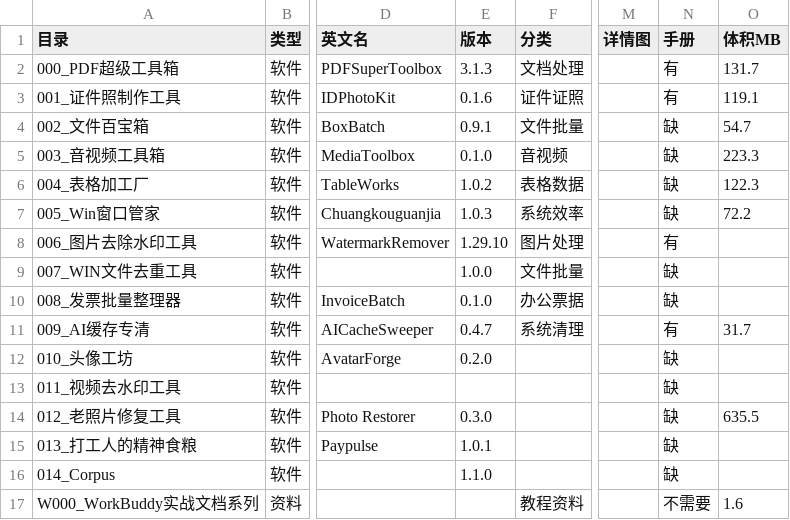
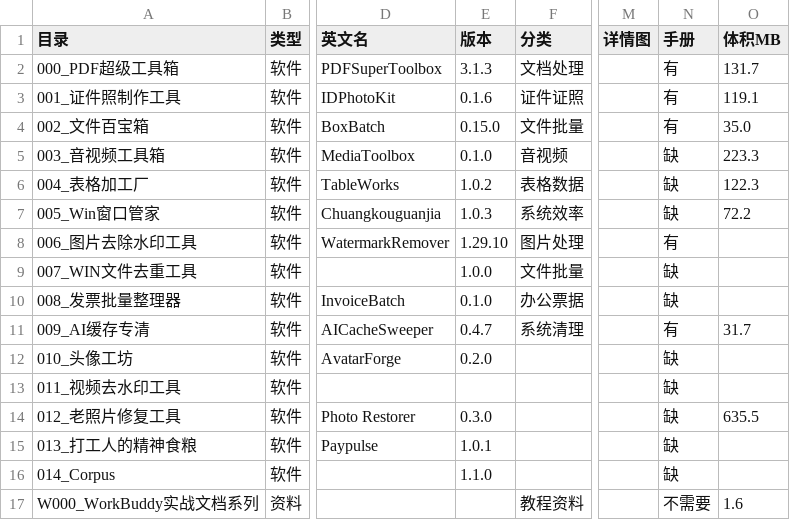
Before and after one commit to HrxSpace/web-hrx-tools, a CSV file: catalog/index.csv, drawn as a sheet; only a part is shown, gaps mark what is left out; the diff names each change by its address in the sheet, - before the commit and + after, or states it on an @@ line.

Commit message:
Fix: 002 跟到 v0.15.0（新手册、新封面、版本与体积）
源工程 2026-11-15 发了 0.15.0（Nuitka 版，dist/文件百宝箱_v0.15.0_nuitka.zip，35.0 MB），
用户手册也重写了，但 catalog 里的 002 还停在 0.9.1 / 54.7 MB，封面是旧 UI 截图，
详情页正文只有 320 汉字（被构建反复判「偏薄」）。

- manual.md 从 用户手册/文件百宝箱使用说明.md 重新冻结：正文 320 → 4485 汉字，偏薄告警消失
- version 0.15.0、size_mb 35.0、exe_name 文件百宝箱.exe、local_artifact 指向新 zip
- cover.png 换成 推广文章/images/01-主界面-批量重命名.png（v0.15.0 真实主窗口，1500×844）
- description 换成手册里的简介段（原文是抽取结果，断成「一个软件覆盖六件事： 安全承诺：」）
- _source.json 记录新的 cover_from / manual_from / version_seen / artifact_from

check 0 错误、seo_check 通过，7 个页面不变。

```diff
--- a/catalog/index.csv
+++ b/catalog/index.csv
-E4 (版本): 0.9.1
+E4 (版本): 0.15.0
-N4 (手册): 缺
+N4 (手册): 有
-O4 (体积MB): 54.7
+O4 (体积MB): 35.0
```
Also changed, not shown: 9 other files.
